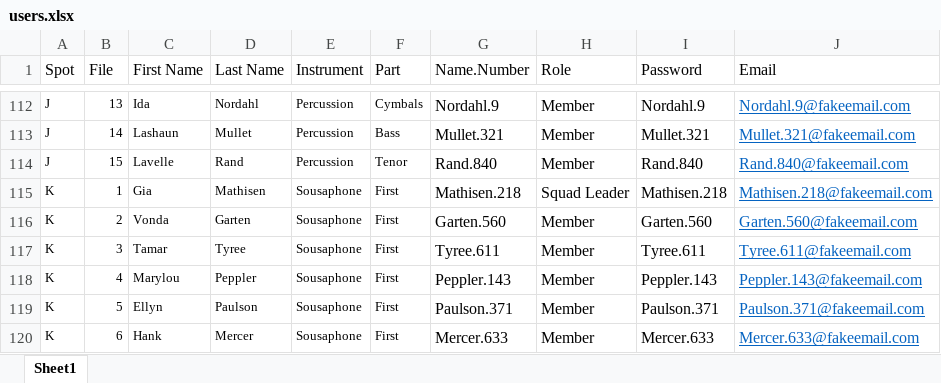
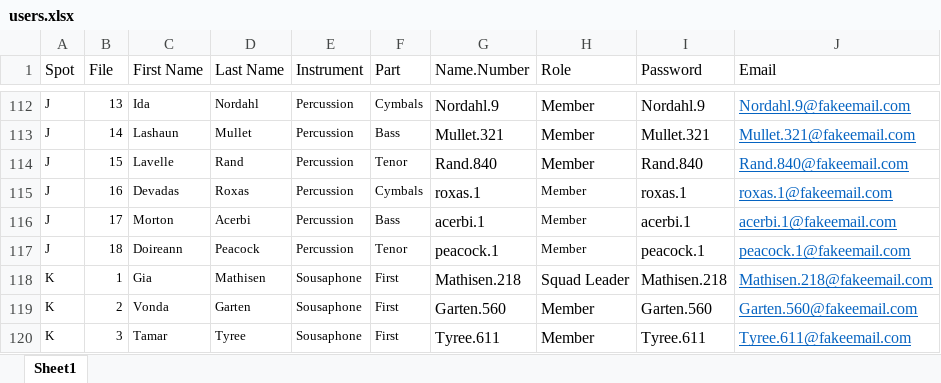
Before and after one commit to osumb/challenges, an Excel workbook: lib/seed/users.xlsx, sheet Sheet1, drawn as a sheet; only a part is shown, gaps mark what is left out; the shorter side is filled out with more unchanged rows; values as stored, in another font and other column widths than the file's, no borders; conditional formats not drawn; the diff names each change by its address in the sheet, - before the commit and + after, or states it on an @@ line.

Commit message:
Seed: add extra J row members for tri challenges to be possible

```diff
--- a/lib/seed/users.xlsx (sheet Sheet1)
+++ b/lib/seed/users.xlsx (sheet Sheet1)
+row 115: J | 16 | Devadas | Roxas | Percussion | Cymbals | roxas.1 | Member | roxas.1 | roxas.1@fakeemail.com
+row 116: J | 17 | Morton | Acerbi | Percussion | Bass | acerbi.1 | Member | acerbi.1 | acerbi.1@fakeemail.com
+row 117: J | 18 | Doireann | Peacock | Percussion | Tenor | peacock.1 | Member | peacock.1 | peacock.1@fakeemail.com
```
